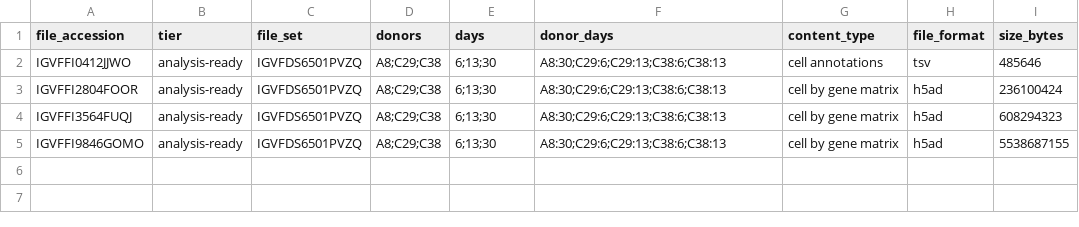
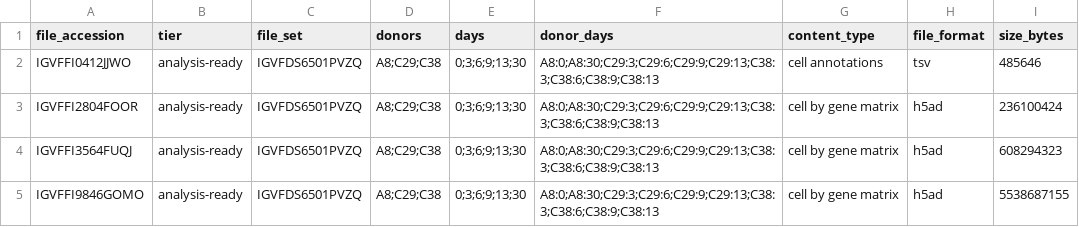
Before and after one commit to terencewtli/ucla_igvf_pgp_reprogramming, a TSV file: data/manifests/IGVFDS6501PVZQ-analysis-ready.tsv, drawn as a sheet; only a part is shown; the diff names each change by its address in the sheet, - before the commit and + after, or states it on an @@ line.

```diff
--- a/data/manifests/IGVFDS6501PVZQ-analysis-ready.tsv
+++ b/data/manifests/IGVFDS6501PVZQ-analysis-ready.tsv
-E2:E5 (days): 6;13;30
+E2:E5 (days): 0;3;6;9;13;30
-F2:F5 (donor_days): A8:30;C29:6;C29:13;C38:6;C38:13
+F2:F5 (donor_days): A8:0;A8:30;C29:3;C29:6;C29:9;C29:13;C38:3;C38:6;C38:9;C38:13
```
Also changed, not shown: data/manifests/IGVFDS6501PVZQ-processed.tsv, data/manifests/IGVFDS6501PVZQ-raw.tsv, 5 other files.
